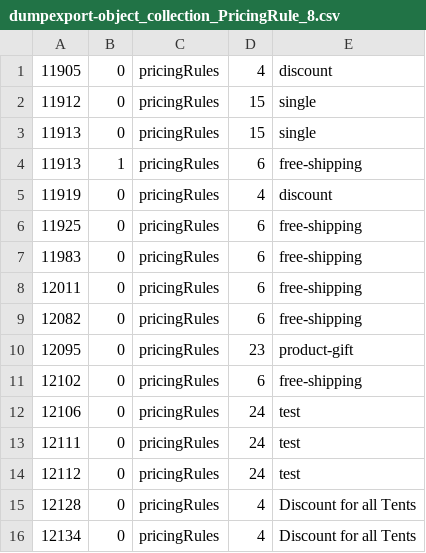
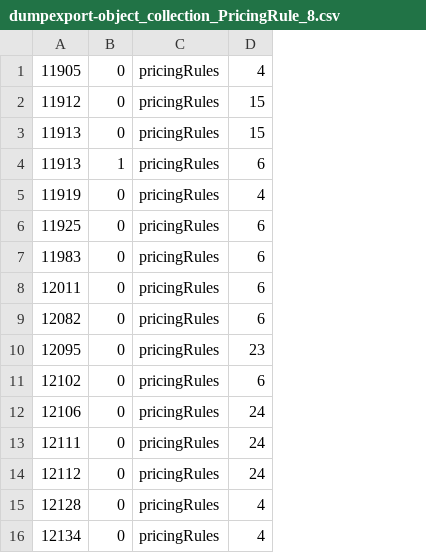
Before and after one commit to pimcore/demo-ecommerce, a CSV file: dump/data/dumpexport-object_collection_PricingRule_8.csv, drawn as a sheet; the diff names each change by its address in the sheet, - before the commit and + after, or states it on an @@ line.

```diff
--- a/dump/data/dumpexport-object_collection_PricingRule_8.csv
+++ b/dump/data/dumpexport-object_collection_PricingRule_8.csv
-column E, rows 1-16: discount | single | single | free-shipping | discount | free-shipping | free-shipping | free-shipping | free-shipping | product-gift | free-shipping | test | test | test | Discount for all Tents | Discount for all Tents
```
Also changed, not shown: dump/data/dumpexport-documents.csv, dump/data/dumpexport-documents_elements.csv, 4 other files.
